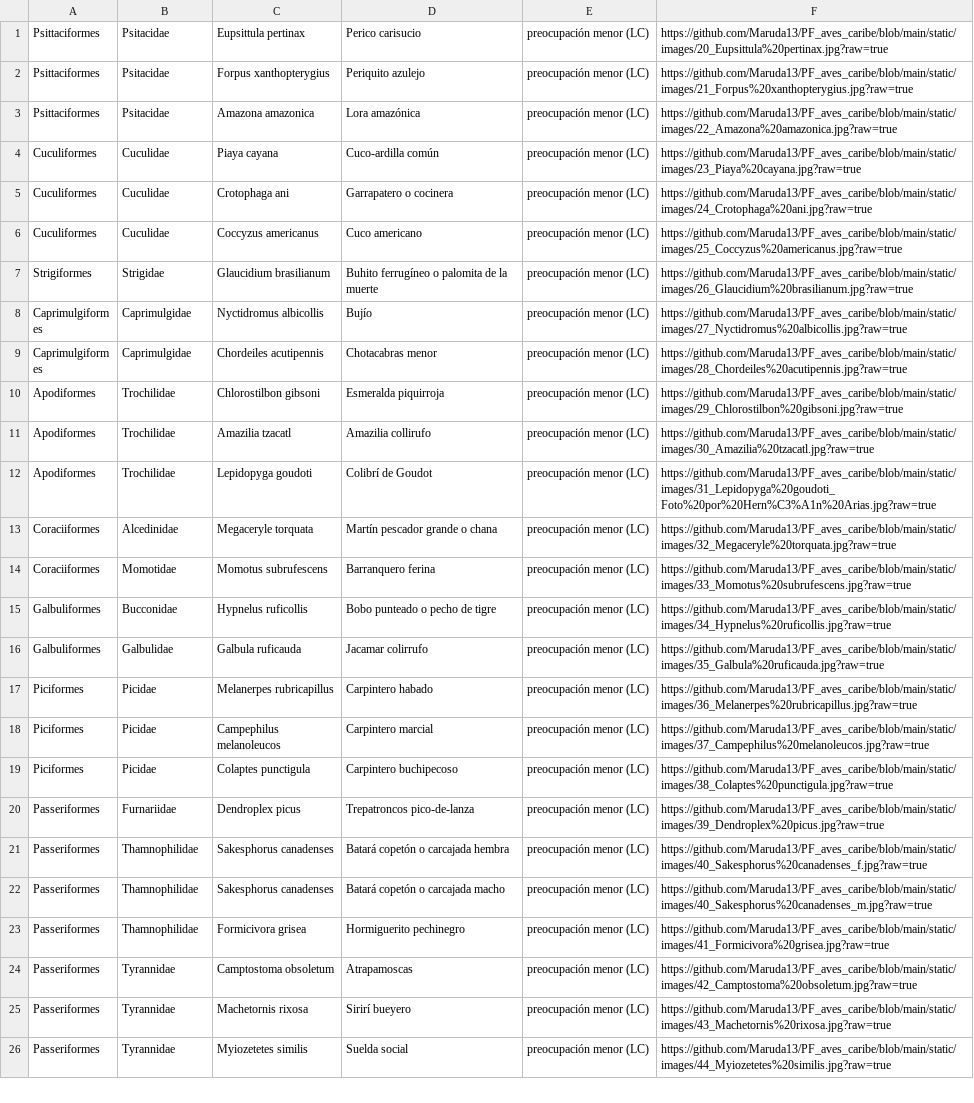
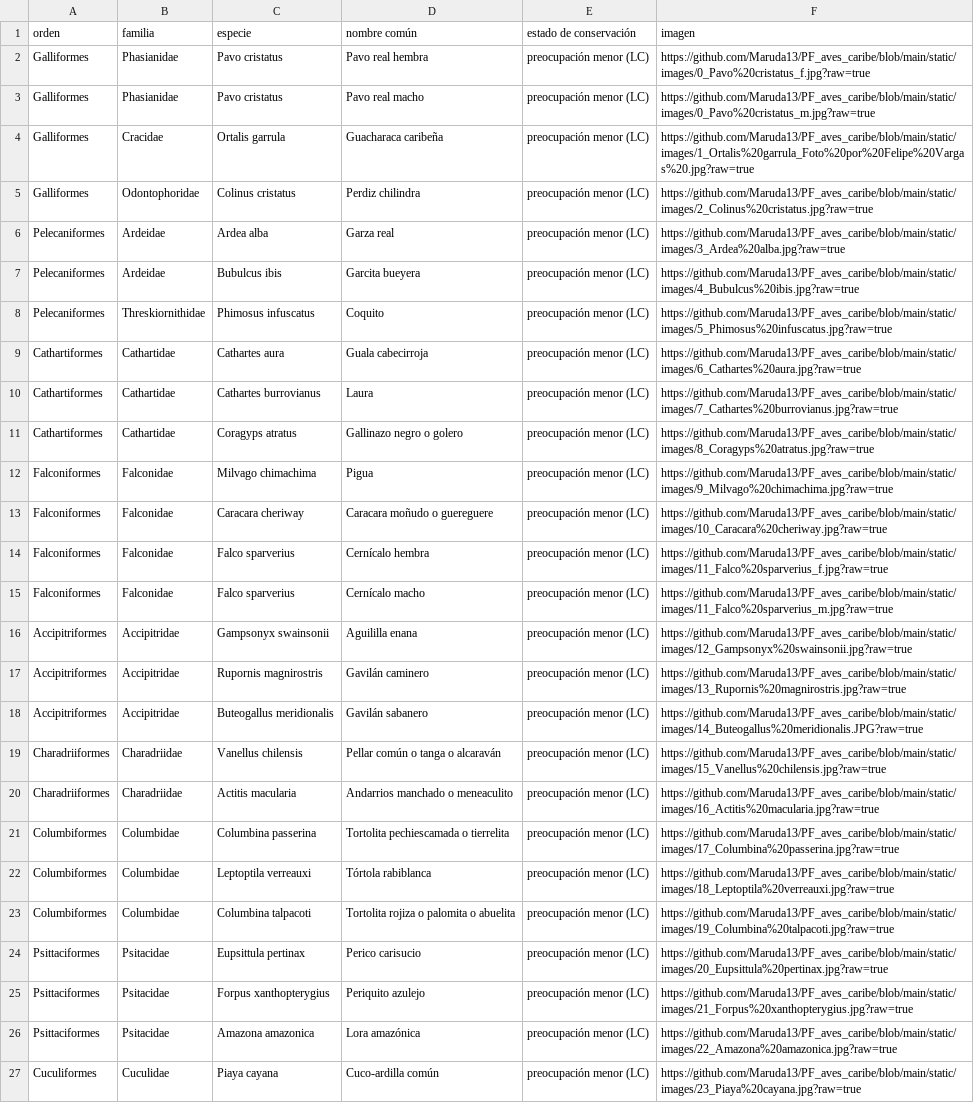
Before and after one commit to Daru-Mau/PF_aves_caribe, a CSV file: data/avesReportadasUni.csv, drawn as a sheet; only a part is shown; the shorter side is filled out with more unchanged rows.

Commit message:
CSV Corregido

```diff
--- a/data/avesReportadasUni.csv
+++ b/data/avesReportadasUni.csv
@@ -1 +1,24 @@
+orden,familia,especie,nombre común,estado de conservación,imagen
+Galliformes,Phasianidae,Pavo cristatus,Pavo real hembra,preocupación menor (LC),https://github.com/Maruda13/PF_aves_caribe/blob/main/static/images/0_Pavo%20cristatus_f.jpg?raw=true
+Galliformes,Phasianidae,Pavo cristatus,Pavo real macho,preocupación menor (LC),https://github.com/Maruda13/PF_aves_caribe/blob/main/static/images/0_Pavo%20cristatus_m.jpg?raw=true
+Galliformes,Cracidae,Ortalis garrula,Guacharaca caribeña,preocupación menor (LC),https://github.com/Maruda13/PF_aves_caribe/blob/main/static/images/1_Ortalis%20garrula_Foto%20por%20Felipe%20Vargas%20.jpg?raw=true
+Galliformes,Odontophoridae,Colinus cristatus,Perdiz chilindra,preocupación menor (LC),https://github.com/Maruda13/PF_aves_caribe/blob/main/static/images/2_Colinus%20cristatus.jpg?raw=true
+Pelecaniformes,Ardeidae,Ardea alba,Garza real,preocupación menor (LC),https://github.com/Maruda13/PF_aves_caribe/blob/main/static/images/3_Ardea%20alba.jpg?raw=true
+Pelecaniformes,Ardeidae,Bubulcus ibis,Garcita bueyera,preocupación menor (LC),https://github.com/Maruda13/PF_aves_caribe/blob/main/static/images/4_Bubulcus%20ibis.jpg?raw=true
+Pelecaniformes,Threskiornithidae,Phimosus infuscatus,Coquito,preocupación menor (LC),https://github.com/Maruda13/PF_aves_caribe/blob/main/static/images/5_Phimosus%20infuscatus.jpg?raw=true
+Cathartiformes,Cathartidae,Cathartes aura,Guala cabecirroja,preocupación menor (LC),https://github.com/Maruda13/PF_aves_caribe/blob/main/static/images/6_Cathartes%20aura.jpg?raw=true
+Cathartiformes,Cathartidae,Cathartes burrovianus,Laura,preocupación menor (LC),https://github.com/Maruda13/PF_aves_caribe/blob/main/static/images/7_Cathartes%20burrovianus.jpg?raw=true
+Cathartiformes,Cathartidae,Coragyps atratus,Gallinazo negro o golero,preocupación menor (LC),https://github.com/Maruda13/PF_aves_caribe/blob/main/static/images/8_Coragyps%20atratus.jpg?raw=true
+Falconiformes,Falconidae,Milvago chimachima,Pigua,preocupación menor (LC),https://github.com/Maruda13/PF_aves_caribe/blob/main/static/images/9_Milvago%20chimachima.jpg?raw=true
+Falconiformes,Falconidae,Caracara cheriway,Caracara moñudo o guereguere,preocupación menor (LC),https://github.com/Maruda13/PF_aves_caribe/blob/main/static/images/10_Caracara%20cheriway.jpg?raw=true
+Falconiformes,Falconidae,Falco sparverius,Cernícalo hembra,preocupación menor (LC),https://github.com/Maruda13/PF_aves_caribe/blob/main/static/images/11_Falco%20sparverius_f.jpg?raw=true
+Falconiformes,Falconidae,Falco sparverius,Cernícalo macho,preocupación menor (LC),https://github.com/Maruda13/PF_aves_caribe/blob/main/static/images/11_Falco%20sparverius_m.jpg?raw=true
+Accipitriformes,Accipitridae,Gampsonyx swainsonii,Aguililla enana,preocupación menor (LC),https://github.com/Maruda13/PF_aves_caribe/blob/main/static/images/12_Gampsonyx%20swainsonii.jpg?raw=true
+Accipitriformes,Accipitridae,Rupornis magnirostris,Gavilán caminero,preocupación menor (LC),https://github.com/Maruda13/PF_aves_caribe/blob/main/static/images/13_Rupornis%20magnirostris.jpg?raw=true
+Accipitriformes,Accipitridae,Buteogallus meridionalis,Gavilán sabanero,preocupación menor (LC),https://github.com/Maruda13/PF_aves_caribe/blob/main/static/images/14_Buteogallus%20meridionalis.JPG?raw=true
+Charadriiformes,Charadriidae,Vanellus chilensis,Pellar común o tanga o alcaraván,preocupación menor (LC),https://github.com/Maruda13/PF_aves_caribe/blob/main/static/images/15_Vanellus%20chilensis.jpg?raw=true
+Charadriiformes,Charadriidae,Actitis macularia,Andarrios manchado o meneaculito,preocupación menor (LC),https://github.com/Maruda13/PF_aves_caribe/blob/main/static/images/16_Actitis%20macularia.jpg?raw=true
+Columbiformes,Columbidae,Columbina passerina,Tortolita pechiescamada o tierrelita,preocupación menor (LC),https://github.com/Maruda13/PF_aves_caribe/blob/main/static/images/17_Columbina%20passerina.jpg?raw=true
+Columbiformes,Columbidae,Leptoptila verreauxi,Tórtola rabiblanca,preocupación menor (LC),https://github.com/Maruda13/PF_aves_caribe/blob/main/static/images/18_Leptoptila%20verreauxi.jpg?raw=true
+Columbiformes,Columbidae,Columbina talpacoti,Tortolita rojiza o palomita o abuelita,preocupación menor (LC),https://github.com/Maruda13/PF_aves_caribe/blob/main/static/images/19_Columbina%20talpacoti.jpg?raw=true
 Psittaciformes,Psitacidae,Eupsittula pertinax,Perico carisucio,preocupación menor (LC),https://github.com/Maruda13/PF_aves_caribe/blob/main/static/images/20_Eupsittula%20pertinax.jpg?raw=true
```
